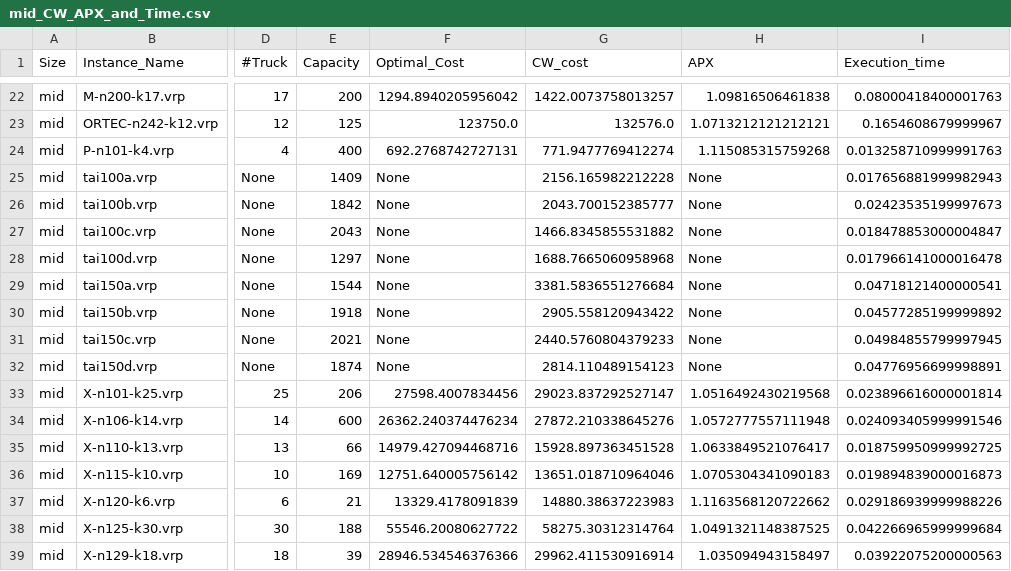
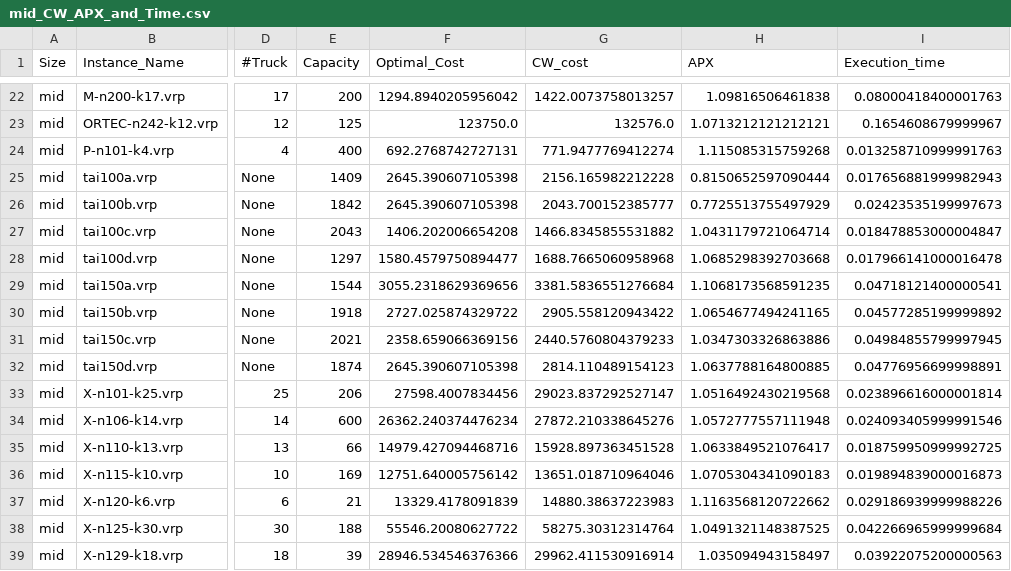
Before and after one commit to CinelliAlessia/Progetto_AMOD, a CSV file: main/Results/Heuristic_Solutions/Clarke_&_Wright_run/mid_CW_APX_and_Time.csv, drawn as a sheet; only a part is shown, gaps mark what is left out; the diff names each change by its address in the sheet, - before the commit and + after, or states it on an @@ line.

```diff
--- a/main/Results/Heuristic_Solutions/Clarke_&_Wright_run/mid_CW_APX_and_Time.csv
+++ b/main/Results/Heuristic_Solutions/Clarke_&_Wright_run/mid_CW_APX_and_Time.csv
-F25:F26 (Optimal_Cost): None
+F25:F26 (Optimal_Cost): 2645.390607105398
-H25 (APX): None
+H25 (APX): 0.8150652597090444
-H26 (APX): None
+H26 (APX): 0.7725513755497929
-F27 (Optimal_Cost): None
+F27 (Optimal_Cost): 1406.202006654208
-H27 (APX): None
+H27 (APX): 1.0431179721064714
-F28 (Optimal_Cost): None
+F28 (Optimal_Cost): 1580.4579750894477
-H28 (APX): None
+H28 (APX): 1.0685298392703668
-F29 (Optimal_Cost): None
+F29 (Optimal_Cost): 3055.2318629369656
-H29 (APX): None
+H29 (APX): 1.1068173568591235
-F30 (Optimal_Cost): None
+F30 (Optimal_Cost): 2727.025874329722
-H30 (APX): None
+H30 (APX): 1.0654677494241165
-F31 (Optimal_Cost): None
+F31 (Optimal_Cost): 2358.659066369156
-H31 (APX): None
+H31 (APX): 1.0347303326863886
-F32 (Optimal_Cost): None
+F32 (Optimal_Cost): 2645.390607105398
-H32 (APX): None
+H32 (APX): 1.0637788164800885
```
Also changed, not shown: main/Results/Heuristic_Solutions/Clarke_&_Wright_run/mid_large_CW_APX_and_Time.csv, main/Results/Heuristic_Solutions/Clarke_&_Wright_run/mid_small_CW_APX_and_Time.csv, 2 other files.
